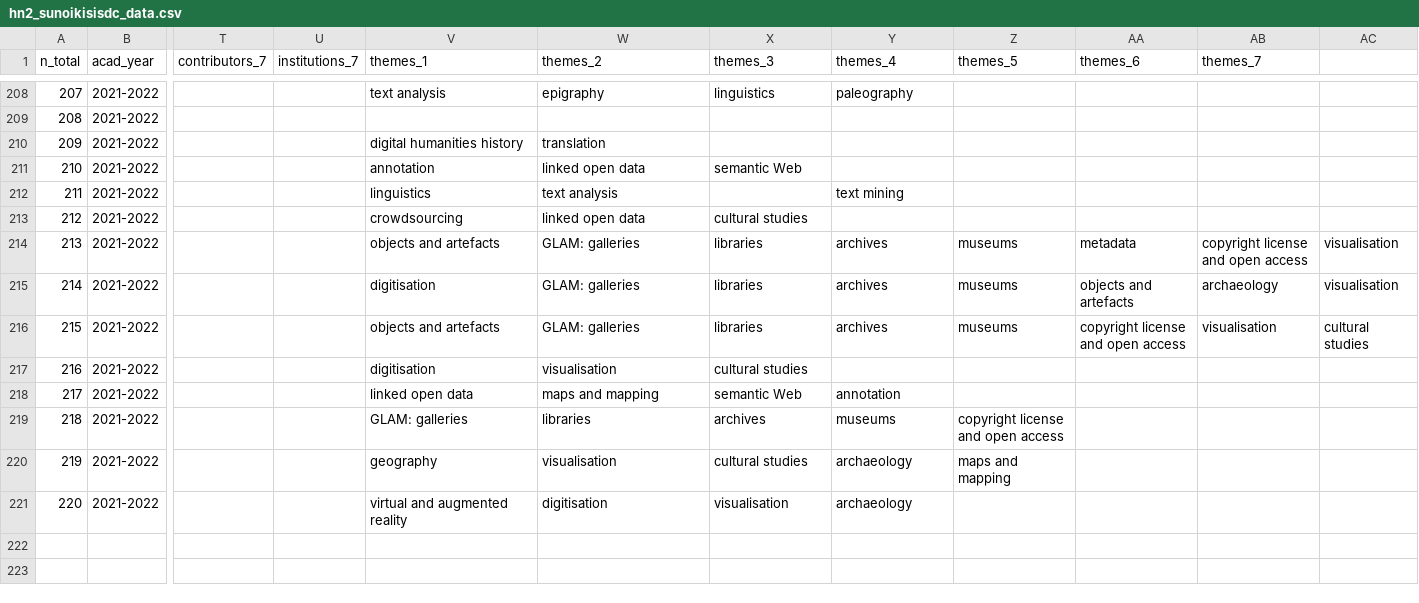
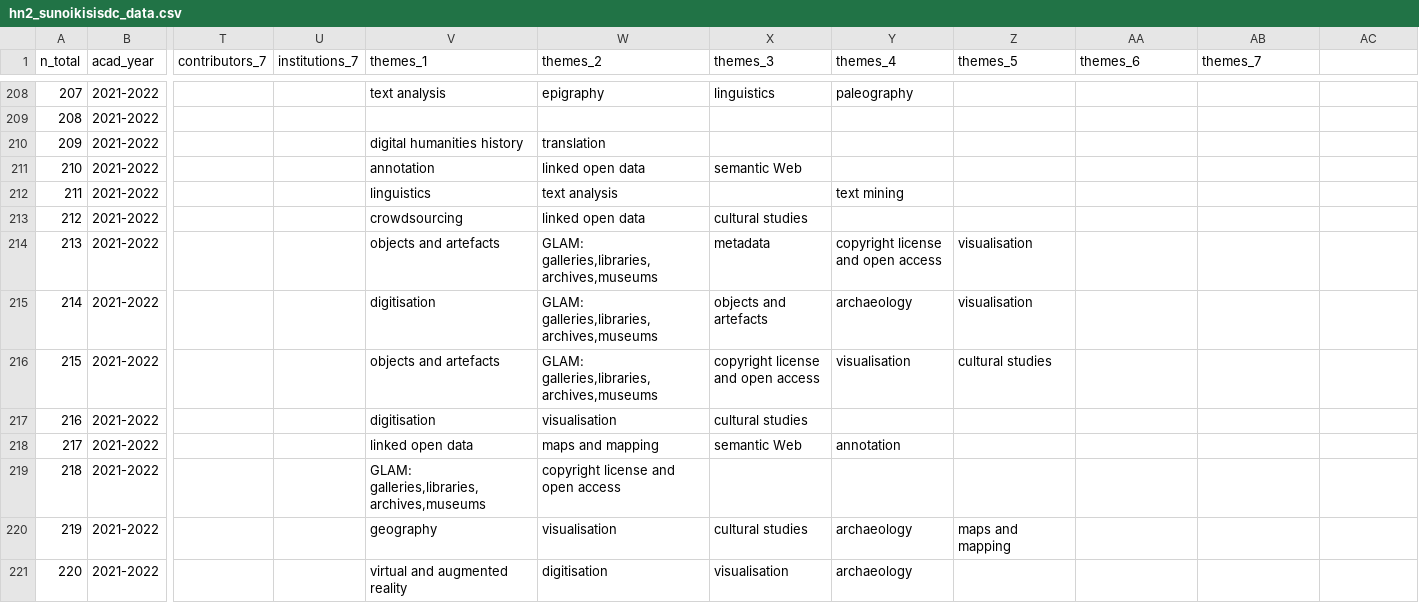
Before and after one commit to classnum/hn2_sunoikisisdc, a CSV file: hn2_sunoikisisdc_data.csv, drawn as a sheet; only a part is shown, gaps mark what is left out; the diff names each change by its address in the sheet, - before the commit and + after, or states it on an @@ line.

Commit message:
fix detail

```diff
--- a/hn2_sunoikisisdc_data.csv
+++ b/hn2_sunoikisisdc_data.csv
-W214:W216 (themes_2): GLAM: galleries
+W214:W216 (themes_2): GLAM: galleries,libraries,archives,museums
-X214 (themes_3): libraries
+X214 (themes_3): metadata
-Y214 (themes_4): archives
+Y214 (themes_4): copyright license and open access
-Z214:Z215 (themes_5): museums
+Z214:Z215 (themes_5): visualisation
-AA214 (themes_6): metadata
+AA214 (themes_6): (empty)
-AB214 (themes_7): copyright license and open access
+AB214 (themes_7): (empty)
-AC214:AC215: visualisation
+AC214:AC215: (empty)
-X215 (themes_3): libraries
+X215 (themes_3): objects and artefacts
-Y215 (themes_4): archives
+Y215 (themes_4): archaeology
-AA215 (themes_6): objects and artefacts
+AA215 (themes_6): (empty)
-AB215 (themes_7): archaeology
+AB215 (themes_7): (empty)
-X216 (themes_3): libraries
+X216 (themes_3): copyright license and open access
-Y216 (themes_4): archives
+Y216 (themes_4): visualisation
-Z216 (themes_5): museums
+Z216 (themes_5): cultural studies
-AA216 (themes_6): copyright license and open access
+AA216 (themes_6): (empty)
-AB216 (themes_7): visualisation
+AB216 (themes_7): (empty)
-AC216: cultural studies
+AC216: (empty)
-V219 (themes_1): GLAM: galleries
+V219 (themes_1): GLAM: galleries,libraries,archives,museums
-W219 (themes_2): libraries
+W219 (themes_2): copyright license and open access
-X219 (themes_3): archives
+X219 (themes_3): (empty)
-Y219 (themes_4): museums
+Y219 (themes_4): (empty)
-Z219 (themes_5): copyright license and open access
+Z219 (themes_5): (empty)
```
